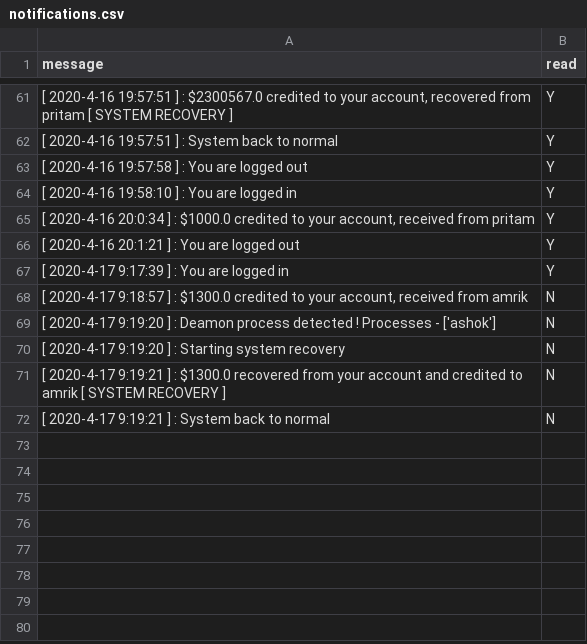
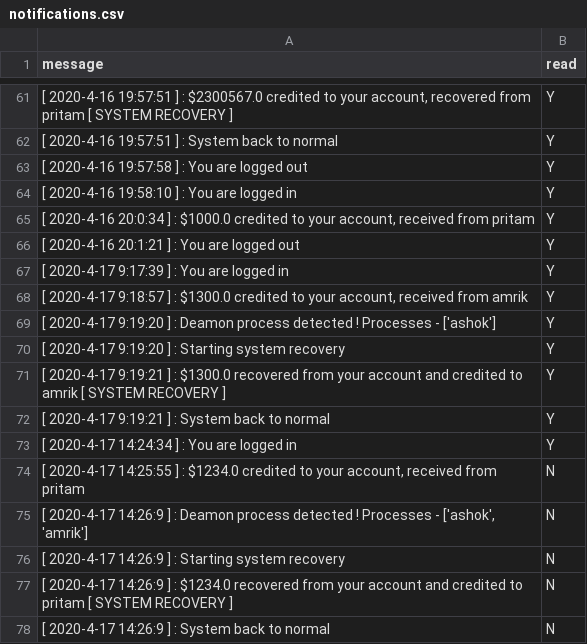
Before and after one commit to pritamksahoo/III-IV-YEAR-Assignments, a CSV file: DS/Assign3/server/stable_storage/notifications/ashok/notifications.csv, drawn as a sheet; only a part is shown, gaps mark what is left out.

```diff
--- a/DS/Assign3/server/stable_storage/notifications/ashok/notifications.csv
+++ b/DS/Assign3/server/stable_storage/notifications/ashok/notifications.csv
@@ -67,6 +67,12 @@ message,read
 [ 2020-4-17 9:17:39 ] : You are logged in,Y
-"[ 2020-4-17 9:18:57 ] : $1300.0 credited to your account, received from amrik",N
-[ 2020-4-17 9:19:20 ] : Deamon process detected ! Processes - ['ashok'],N
-[ 2020-4-17 9:19:20 ] : Starting system recovery,N
-[ 2020-4-17 9:19:21 ] : $1300.0 recovered from your account and credited to amrik [ SYSTEM RECOVERY ],N
-[ 2020-4-17 9:19:21 ] : System back to normal,N
+"[ 2020-4-17 9:18:57 ] : $1300.0 credited to your account, received from amrik",Y
+[ 2020-4-17 9:19:20 ] : Deamon process detected ! Processes - ['ashok'],Y
+[ 2020-4-17 9:19:20 ] : Starting system recovery,Y
+[ 2020-4-17 9:19:21 ] : $1300.0 recovered from your account and credited to amrik [ SYSTEM RECOVERY ],Y
+[ 2020-4-17 9:19:21 ] : System back to normal,Y
+[ 2020-4-17 14:24:34 ] : You are logged in,Y
+"[ 2020-4-17 14:25:55 ] : $1234.0 credited to your account, received from pritam",N
+"[ 2020-4-17 14:26:9 ] : Deamon process detected ! Processes - ['ashok', 'amrik']",N
+[ 2020-4-17 14:26:9 ] : Starting system recovery,N
+[ 2020-4-17 14:26:9 ] : $1234.0 recovered from your account and credited to pritam [ SYSTEM RECOVERY ],N
+[ 2020-4-17 14:26:9 ] : System back to normal,N
```
Also changed, not shown: DS/Assign3/server/stable_storage/notifications/amrik/notifications.csv, DS/Assign3/server/stable_storage/notifications/pritam/notifications.csv, 10 other files.
